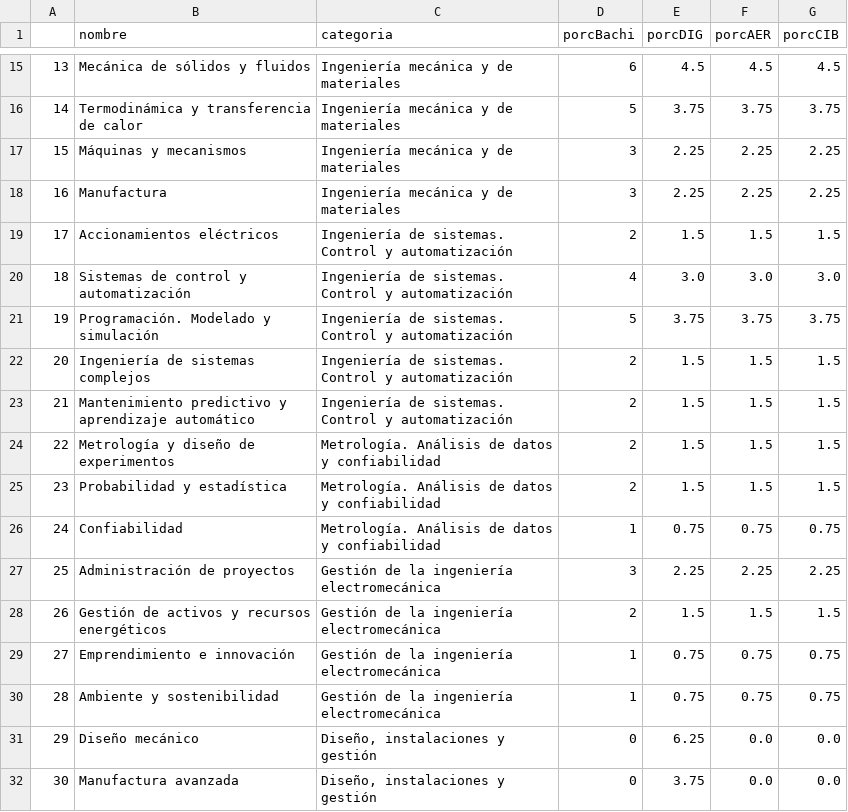
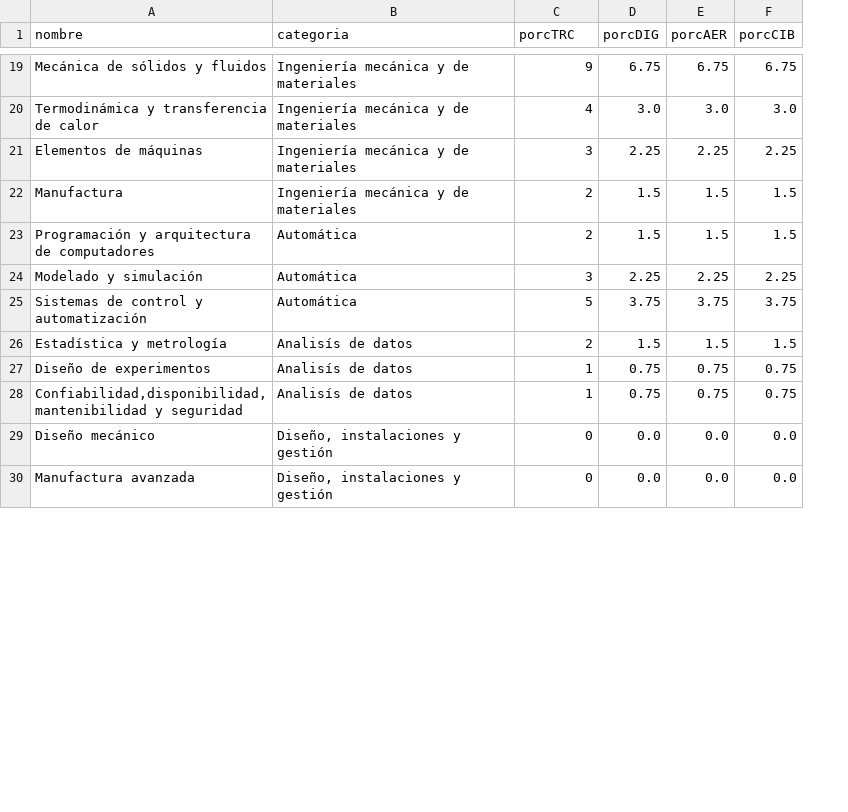
Before and after one commit to EIEM-TEC/CLIE, a CSV file: saberes.csv, drawn as a sheet; only a part is shown, gaps mark what is left out; removed rows and columns are numbered as before the commit, all else as after; the diff covers the shown part only; the diff names each change by its address in the sheet, - before the commit and + after, or states it on an @@ line.

```diff
--- a/saberes.csv
+++ b/saberes.csv
-column A, rows 15-19: 13 | 14 | 15 | 16 | 17; row 21: 19; row 25: 23; rows 29-32: 27 | 28 | 29 | 30
-C1: porcBachi
+C1: porcTRC
-C19 (porcTRC): 6
+C19 (porcTRC): 9
-D19 (porcDIG): 4.5
+D19 (porcDIG): 6.75
-E19 (porcAER): 4.5
+E19 (porcAER): 6.75
-F19 (porcCIB): 4.5
+F19 (porcCIB): 6.75
-C20 (porcTRC): 5
+C20 (porcTRC): 4
-D20 (porcDIG): 3.75
+D20 (porcDIG): 3.0
-E20 (porcAER): 3.75
+E20 (porcAER): 3.0
-F20 (porcCIB): 3.75
+F20 (porcCIB): 3.0
-A21 (nombre): Máquinas y mecanismos
+A21 (nombre): Elementos de máquinas
-C22 (porcTRC): 3
+C22 (porcTRC): 2
-D22 (porcDIG): 2.25
+D22 (porcDIG): 1.5
-E22 (porcAER): 2.25
+E22 (porcAER): 1.5
-F22 (porcCIB): 2.25
+F22 (porcCIB): 1.5
-A23 (nombre): Accionamientos eléctricos
+A23 (nombre): Programación y arquitectura de computadores
-B23 (categoria): Ingeniería de sistemas. Control y automatización
+B23 (categoria): Automática
-row 20: 18 | Sistemas de control y automatización | Ingeniería de sistemas. Control y automatización | 4 | 3.0 | 3.0 | 3.0
+row 24: Modelado y simulación | Automática | 3 | 2.25 | 2.25 | 2.25
-A25 (nombre): Programación. Modelado y simulación
+A25 (nombre): Sistemas de control y automatización
-B25 (categoria): Ingeniería de sistemas. Control y automatización
+B25 (categoria): Automática
-row 22: 20 | Ingeniería de sistemas complejos | Ingeniería de sistemas. Control y automatización | 2 | 1.5 | 1.5 | 1.5
-row 23: 21 | Mantenimiento predictivo y aprendizaje automático | Ingeniería de sistemas. Control y automatización | 2 | 1.5 | 1.5 | 1.5
-row 24: 22 | Metrología y diseño de experimentos | Metrología. Análisis de datos y confiabilidad | 2 | 1.5 | 1.5 | 1.5
-A26 (nombre): Probabilidad y estadística
+A26 (nombre): Estadística y metrología
-B26 (categoria): Metrología. Análisis de datos y confiabilidad
+B26 (categoria): Analisís de datos
-row 26: 24 | Confiabilidad | Metrología. Análisis de datos y confiabilidad | 1 | 0.75 | 0.75 | 0.75
-row 27: 25 | Administración de proyectos | Gestión de la ingeniería electromecánica | 3 | 2.25 | 2.25 | 2.25
-row 28: 26 | Gestión de activos y recursos energéticos | Gestión de la ingeniería electromecánica | 2 | 1.5 | 1.5 | 1.5
-A27 (nombre): Emprendimiento e innovación
+A27 (nombre): Diseño de experimentos
-B27:B28 (categoria): Gestión de la ingeniería electromecánica
+B27:B28 (categoria): Analisís de datos
-A28 (nombre): Ambiente y sostenibilidad
+A28 (nombre): Confiabilidad,disponibilidad,mantenibilidad y seguridad
-D29 (porcDIG): 6.25
+D29 (porcDIG): 0.0
-D30 (porcDIG): 3.75
+D30 (porcDIG): 0.0
```
Also changed, not shown: 7 added rows, 3 removed rows and 38 edited cells elsewhere in this file, categorias.csv, 4 other files.
